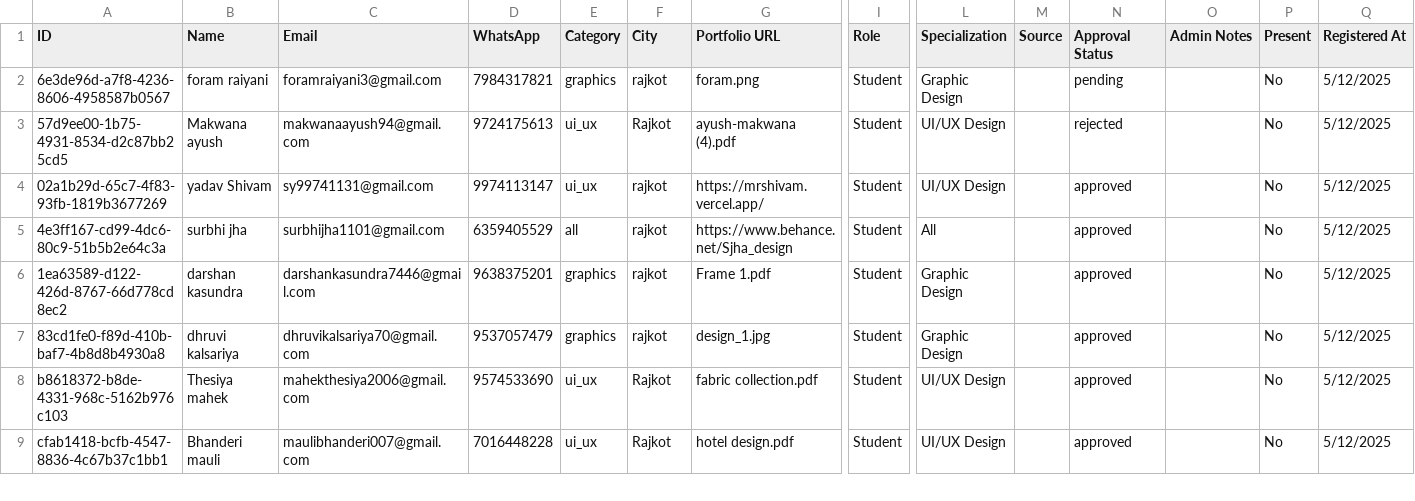
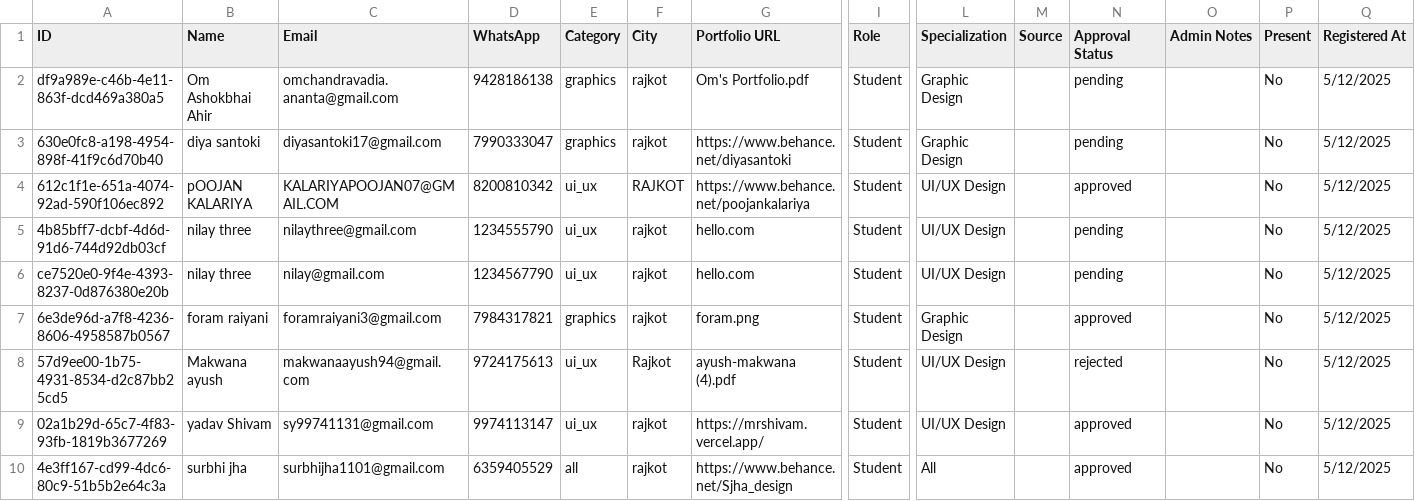
Before and after one commit to making-something/ArtIcon, a CSV file: participants-2025-12-05.csv, drawn as a sheet; only a part is shown, gaps mark what is left out; the shorter side is filled out with more unchanged rows; addresses are those after the commit; rows hold the shown columns only; the diff names each change by its address in the sheet, - before the commit and + after, or states it on an @@ line.

```diff
--- a/participants-2025-12-05.csv
+++ b/participants-2025-12-05.csv
+row 2: df9a989e-c46b-4e11-863f-dcd469a380a5 | Om Ashokbhai Ahir | omchandravadia.ananta@gmail.com | 9428186138 | graphics | rajkot | Om's Portfolio.pdf | Student | Graphic Design |  | pending |  | No | 5/12/2025
+row 3: 630e0fc8-a198-4954-898f-41f9c6d70b40 | diya santoki | diyasantoki17@gmail.com | 7990333047 | graphics | rajkot | https://www.behance.net/diyasantoki | Student | Graphic Design |  | pending |  | No | 5/12/2025
+row 4: 612c1f1e-651a-4074-92ad-590f106ec892 | pOOJAN KALARIYA | KALARIYAPOOJAN07@GMAIL.COM | 8200810342 | ui_ux | RAJKOT | https://www.behance.net/poojankalariya | Student | UI/UX Design |  | approved |  | No | 5/12/2025
+row 5: 4b85bff7-dcbf-4d6d-91d6-744d92db03cf | nilay three | nilaythree@gmail.com | 1234555790 | ui_ux | rajkot | hello.com | Student | UI/UX Design |  | pending |  | No | 5/12/2025
+row 6: ce7520e0-9f4e-4393-8237-0d876380e20b | nilay three | nilay@gmail.com | 1234567790 | ui_ux | rajkot | hello.com | Student | UI/UX Design |  | pending |  | No | 5/12/2025
-N7 (Approval Status): pending
+N7 (Approval Status): approved
```
Also changed, not shown: 7 other files.
